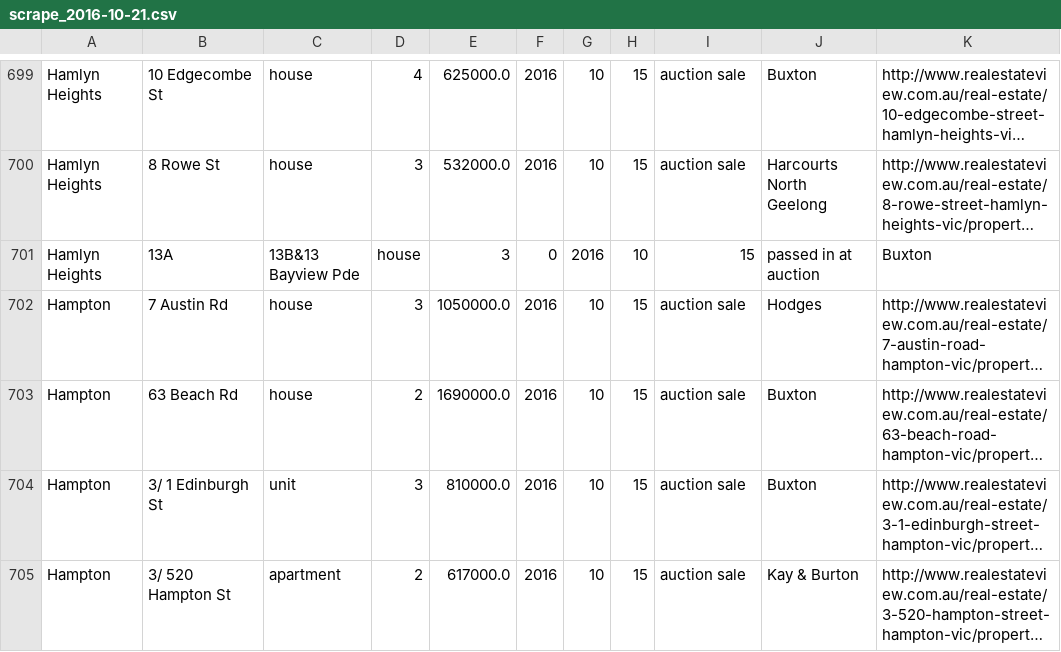
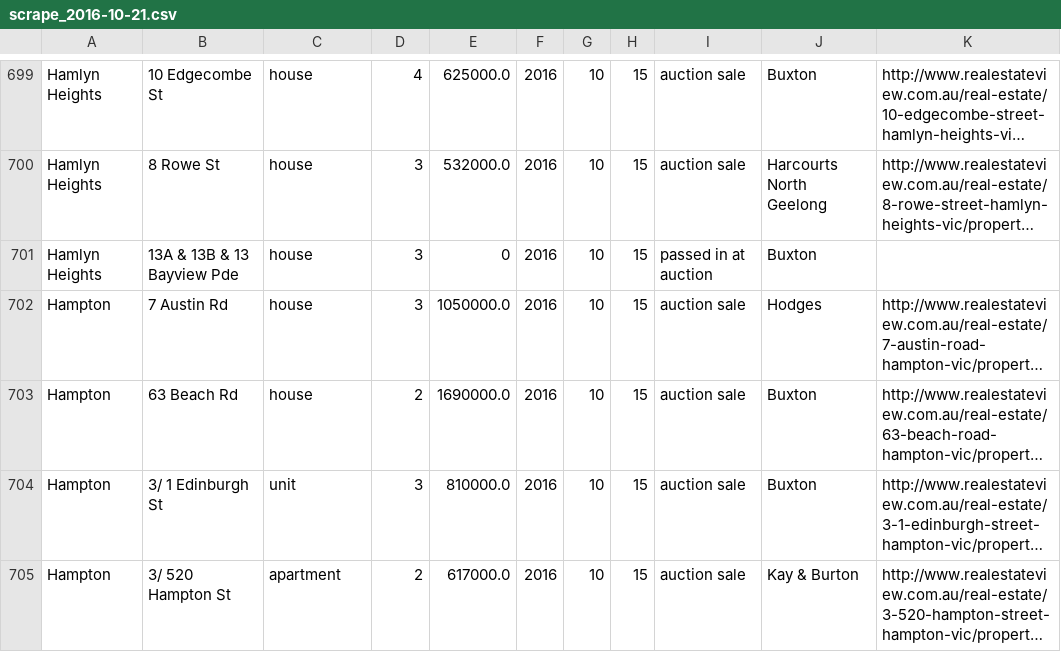
Before and after one commit to jarvisrob/real-estate-vic, a CSV file: scrape_2016-10-21.csv, drawn as a sheet; only a part is shown, gaps mark what is left out; long unchanged cells end in …; removed rows and columns are numbered as before the commit, all else as after; the diff names each change by its address in the sheet, - before the commit and + after, or states it on an @@ line.

```diff
--- a/scrape_2016-10-21.csv
+++ b/scrape_2016-10-21.csv
-row 701: Hamlyn Heights | 13A | 13B&13 Bayview Pde | house | 3 | 0 | 2016 | 10 | 15 | passed in at auction | Buxton
+row 701: Hamlyn Heights | 13A & 13B & 13 Bayview Pde | house | 3 | 0 | 2016 | 10 | 15 | passed in at auction | Buxton
```
Also changed, not shown: scrape_2016-04-16.csv, scrape_2016-05-11.csv, 13 other files.
